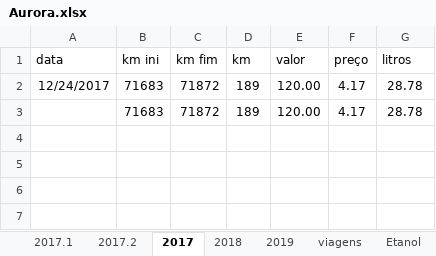
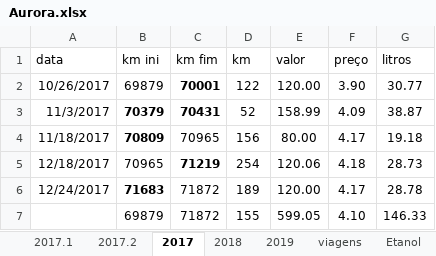
Before and after one commit to mjnlima/dadosGD, an Excel workbook: Aurora.xlsx, sheet 2017, drawn as a sheet; values as stored, in another font and other column widths than the file's, no borders; table styles not drawn; removed rows and columns are numbered as before the commit, all else as after; the diff names each change by its address in the sheet, - before the commit and + after, or states it on an @@ line.

Commit message:
adsf

```diff
--- a/Aurora.xlsx (sheet 2017)
+++ b/Aurora.xlsx (sheet 2017)
+row 2: 10/26/2017 | 69879 | 70001 | 122 | 120.00 | 3.90 | 30.77
+row 3: 11/3/2017 | 70379 | 70431 | 52 | 158.99 | 4.09 | 38.87
+row 4: 11/18/2017 | 70809 | 70965 | 156 | 80.00 | 4.17 | 19.18
+row 5: 12/18/2017 | 70965 | 71219 | 254 | 120.06 | 4.18 | 28.73
-B6 bold: off
+B6 bold: on
-row 3:  | 71683 | 71872 | 189 | 120.00 | 4.17 | 28.78
+row 7:  | 69879 | 71872 | 155 | 599.05 | 4.10 | 146.33
```
Also changed, not shown: sheet 2019, formulas that keep their value.
